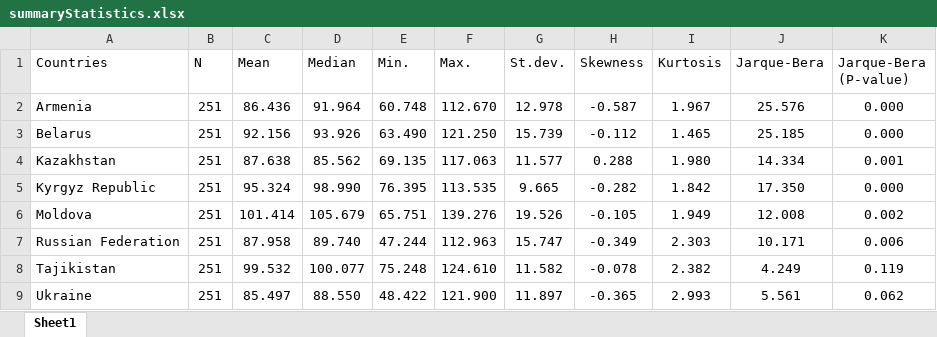
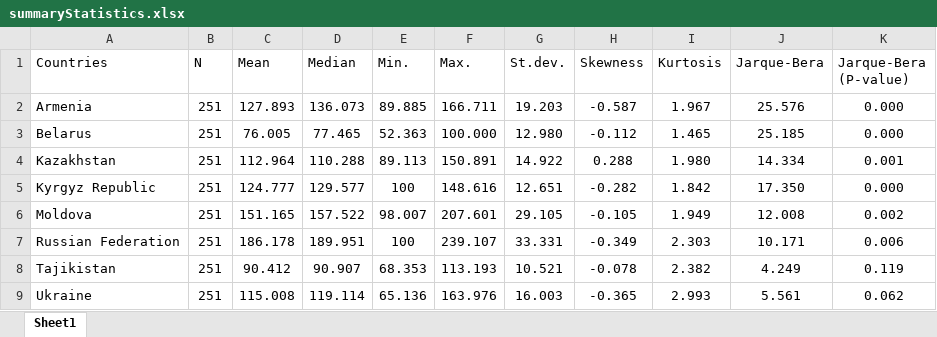
Before and after one commit to vlad-yeghiazaryan/PPP-in-EAEU, an Excel workbook: Outputs/summaryStatistics.xlsx, sheet Sheet1, drawn as a sheet; values as stored, in another font and other column widths than the file's, no borders; conditional formats not drawn; the diff names each change by its address in the sheet, - before the commit and + after, or states it on an @@ line.

```diff
--- a/Outputs/summaryStatistics.xlsx (sheet Sheet1)
+++ b/Outputs/summaryStatistics.xlsx (sheet Sheet1)
-C2 (Mean): 86.436
+C2 (Mean): 127.893
-D2 (Median): 91.964
+D2 (Median): 136.073
-E2 (Min.): 60.748
+E2 (Min.): 89.885
-F2 (Max.): 112.670
+F2 (Max.): 166.711
-G2 (St.dev.): 12.978
+G2 (St.dev.): 19.203
-C3 (Mean): 92.156
+C3 (Mean): 76.005
-D3 (Median): 93.926
+D3 (Median): 77.465
-E3 (Min.): 63.490
+E3 (Min.): 52.363
-F3 (Max.): 121.250
+F3 (Max.): 100.000
-G3 (St.dev.): 15.739
+G3 (St.dev.): 12.980
-C4 (Mean): 87.638
+C4 (Mean): 112.964
-D4 (Median): 85.562
+D4 (Median): 110.288
-E4 (Min.): 69.135
+E4 (Min.): 89.113
-F4 (Max.): 117.063
+F4 (Max.): 150.891
-G4 (St.dev.): 11.577
+G4 (St.dev.): 14.922
-C5 (Mean): 95.324
+C5 (Mean): 124.777
-D5 (Median): 98.990
+D5 (Median): 129.577
-E5 (Min.): 76.395
+E5 (Min.): 100
-F5 (Max.): 113.535
+F5 (Max.): 148.616
-G5 (St.dev.): 9.665
+G5 (St.dev.): 12.651
-C6 (Mean): 101.414
+C6 (Mean): 151.165
-D6 (Median): 105.679
+D6 (Median): 157.522
-E6 (Min.): 65.751
+E6 (Min.): 98.007
-F6 (Max.): 139.276
+F6 (Max.): 207.601
-G6 (St.dev.): 19.526
+G6 (St.dev.): 29.105
-C7 (Mean): 87.958
+C7 (Mean): 186.178
-D7 (Median): 89.740
+D7 (Median): 189.951
-E7 (Min.): 47.244
+E7 (Min.): 100
-F7 (Max.): 112.963
+F7 (Max.): 239.107
-G7 (St.dev.): 15.747
+G7 (St.dev.): 33.331
-C8 (Mean): 99.532
+C8 (Mean): 90.412
-D8 (Median): 100.077
+D8 (Median): 90.907
-E8 (Min.): 75.248
+E8 (Min.): 68.353
-F8 (Max.): 124.610
+F8 (Max.): 113.193
-G8 (St.dev.): 11.582
+G8 (St.dev.): 10.521
-C9 (Mean): 85.497
+C9 (Mean): 115.008
-D9 (Median): 88.550
+D9 (Median): 119.114
-E9 (Min.): 48.422
+E9 (Min.): 65.136
-F9 (Max.): 121.900
+F9 (Max.): 163.976
-G9 (St.dev.): 11.897
+G9 (St.dev.): 16.003
```
Also changed, not shown: Outputs/meanBehavior.xlsx, Outputs/univariateTests.xlsx, 11 other files.
